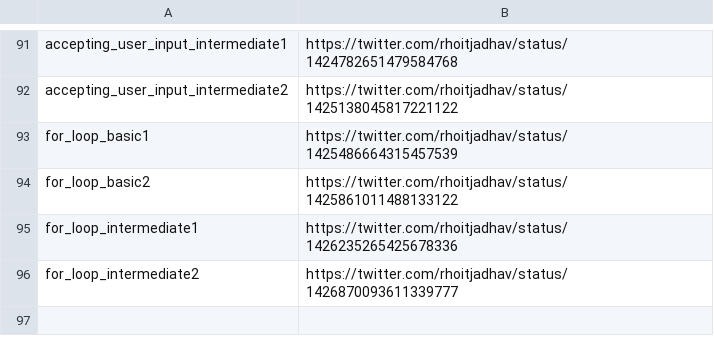
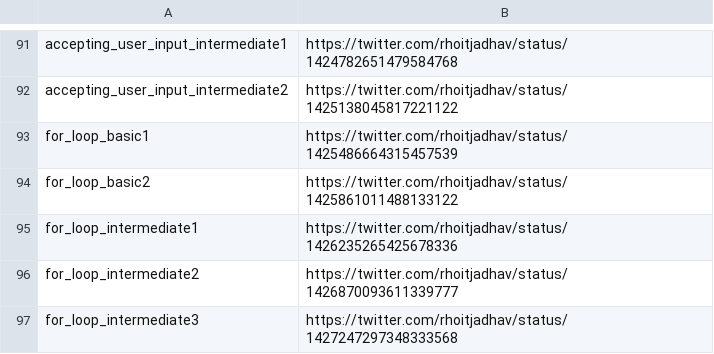
Before and after one commit to rhoitjadhav/python-twitter-posts, a CSV file: links.csv, drawn as a sheet; only a part is shown, gaps mark what is left out; the diff names each change by its address in the sheet, - before the commit and + after, or states it on an @@ line.

Commit message:
For Loop Intermediate 3 twitter link

```diff
--- a/links.csv
+++ b/links.csv
+row 97: for_loop_intermediate3 | https://twitter.com/rhoitjadhav/status/1427247297348333568
```
